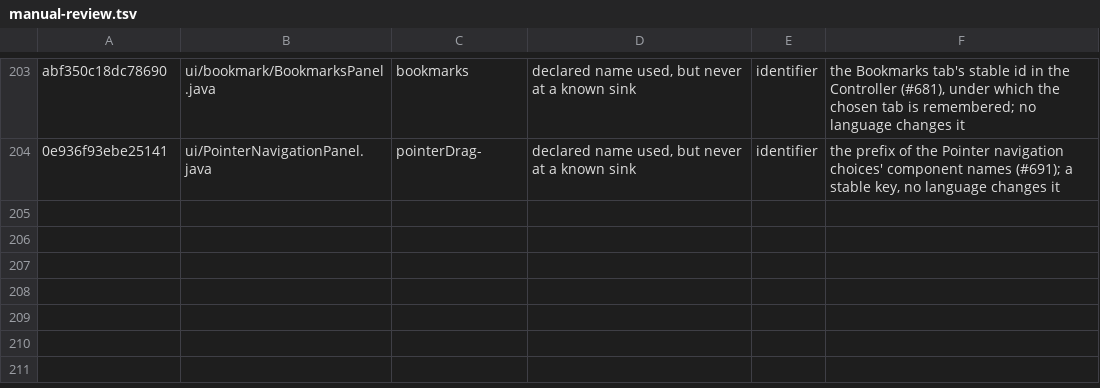
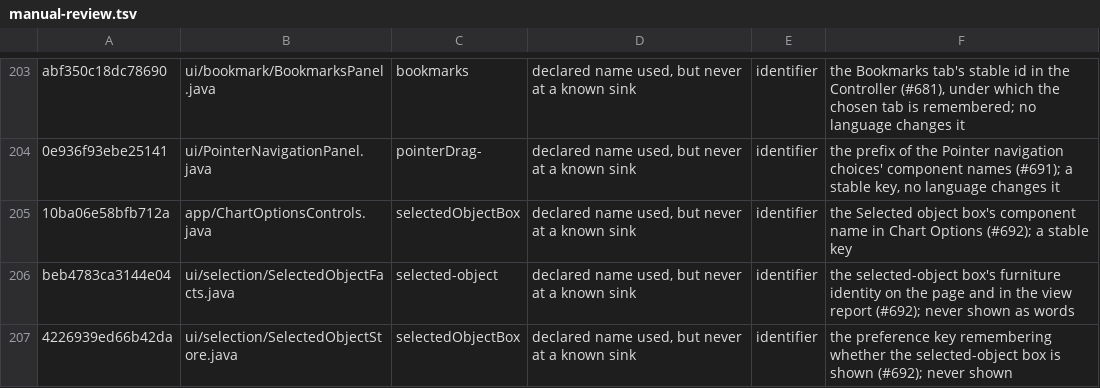
Before and after one commit to Aha43/JUranometria, a TSV file: docs/studies/language-ledger/manual-review.tsv, drawn as a sheet; only a part is shown, gaps mark what is left out; the diff names each change by its address in the sheet, - before the commit and + after, or states it on an @@ line.

```diff
--- a/docs/studies/language-ledger/manual-review.tsv
+++ b/docs/studies/language-ledger/manual-review.tsv
+row 205: 10ba06e58bfb712a | app/ChartOptionsControls.java | selectedObjectBox | declared name used, but never at a known sink | identifier | the Selected object box's component name in Chart Options (#692); a stable key
+row 206: beb4783ca3144e04 | ui/selection/SelectedObjectFacts.java | selected-object | declared name used, but never at a known sink | identifier | the selected-object box's furniture identity on the page and in the view report (#692); never shown as words
+row 207: 4226939ed66b42da | ui/selection/SelectedObjectStore.java | selectedObjectBox | declared name used, but never at a known sink | identifier | the preference key remembering whether the selected-object box is shown (#692); never shown
```
Also changed, not shown: 49 other files.
